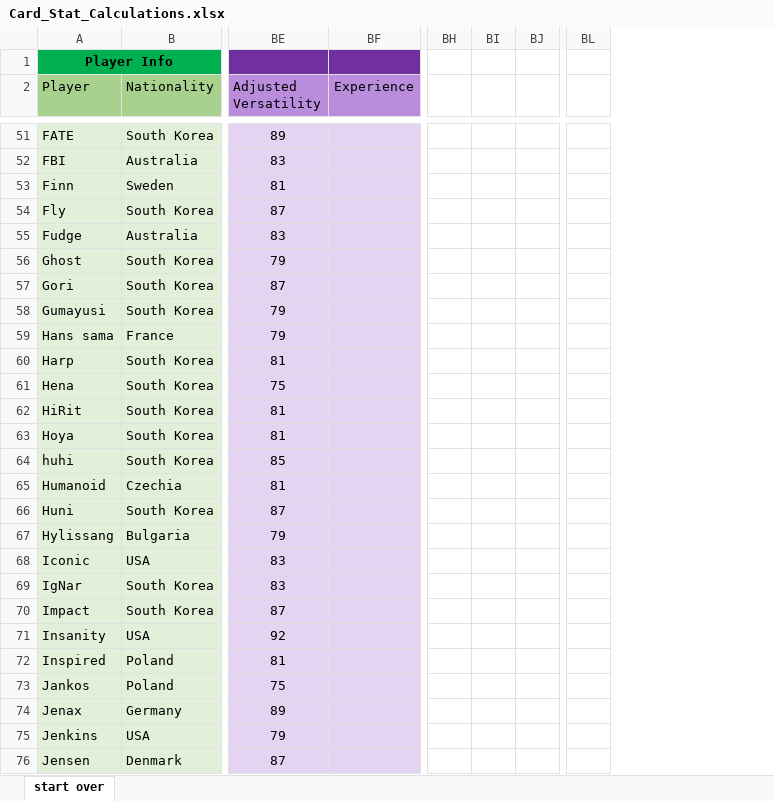
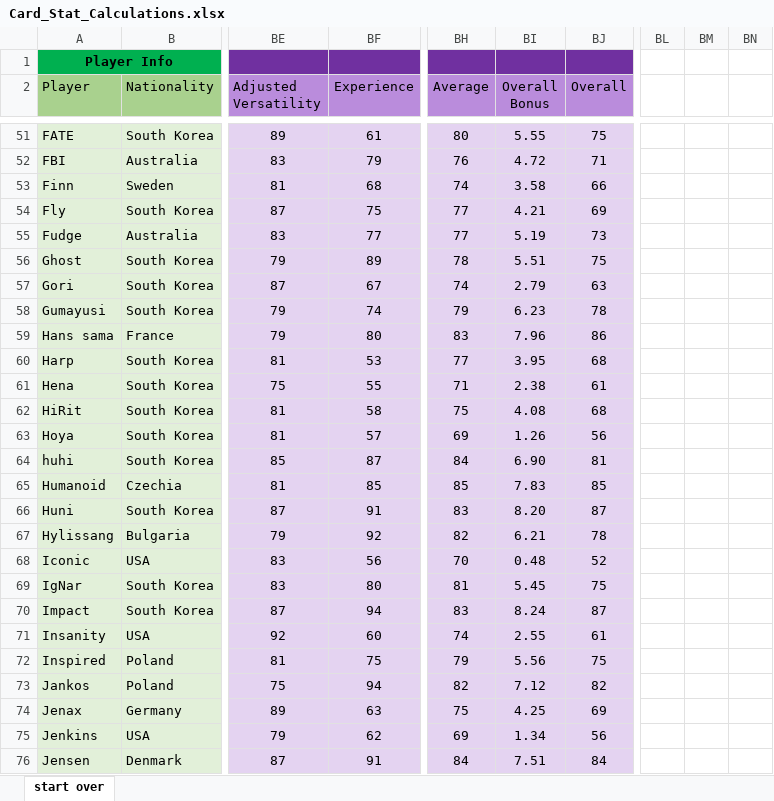
Before and after one commit to Jordan-Stinson/liquid-hacks-2, an Excel workbook: league-ultimate-team/data/Card_Stat_Calculations.xlsx, sheet start over, drawn as a sheet; only a part is shown, gaps mark what is left out; values as stored, in another font and other column widths than the file's, no borders; removed rows and columns are numbered as before the commit, all else as after; the diff covers the shown part only; the diff names each change by its address in the sheet, - before the commit and + after, or states it on an @@ line.

```diff
--- a/league-ultimate-team/data/Card_Stat_Calculations.xlsx (sheet start over)
+++ b/league-ultimate-team/data/Card_Stat_Calculations.xlsx (sheet start over)
-column BH, empty
-column BI, empty
-column BJ, empty
+column BH (Average), rows 51-76: 80 | 76 | 74 | 77 | 77 | 78 | 74 | 79 | 83 | 77 | 71 | 75 | 69 | 84 | 85 | 83 | 82 | 70 | 81 | 83 | 74 | 79 | 82 | 75 | 69 | 84
+column BI (Overall Bonus), rows 51-76: 5.55 | 4.72 | 3.58 | 4.21 | 5.19 | 5.51 | 2.79 | 6.23 | 7.96 | 3.95 | 2.38 | 4.08 | 1.26 | 6.90 | 7.83 | 8.20 | 6.21 | 0.48 | 5.45 | 8.24 | 2.55 | 5.56 | 7.12 | 4.25 | 1.34 | 7.51
+column BJ (Overall), rows 51-76: 75 | 71 | 66 | 69 | 73 | 75 | 63 | 78 | 86 | 68 | 61 | 68 | 56 | 81 | 85 | 87 | 78 | 52 | 75 | 87 | 61 | 75 | 82 | 69 | 56 | 84
-column BL, empty
+column BL, empty
+column BM, empty
+column BN, empty
-BF51 (Experience): (empty)
+BF51 (Experience): 61
-BF52 (Experience): (empty)
+BF52 (Experience): 79
-BF53 (Experience): (empty)
+BF53 (Experience): 68
-BF54 (Experience): (empty)
+BF54 (Experience): 75
-BF55 (Experience): (empty)
+BF55 (Experience): 77
-BF56 (Experience): (empty)
+BF56 (Experience): 89
-BF57 (Experience): (empty)
+BF57 (Experience): 67
-BF58 (Experience): (empty)
+BF58 (Experience): 74
-BF59 (Experience): (empty)
+BF59 (Experience): 80
-BF60 (Experience): (empty)
+BF60 (Experience): 53
-BF61 (Experience): (empty)
+BF61 (Experience): 55
-BF62 (Experience): (empty)
+BF62 (Experience): 58
-BF63 (Experience): (empty)
+BF63 (Experience): 57
-BF64 (Experience): (empty)
+BF64 (Experience): 87
-BF65 (Experience): (empty)
+BF65 (Experience): 85
-BF66 (Experience): (empty)
+BF66 (Experience): 91
-BF67 (Experience): (empty)
+BF67 (Experience): 92
-BF68 (Experience): (empty)
+BF68 (Experience): 56
-BF69 (Experience): (empty)
+BF69 (Experience): 80
-BF70 (Experience): (empty)
+BF70 (Experience): 94
-BF71 (Experience): (empty)
+BF71 (Experience): 60
-BF72 (Experience): (empty)
+BF72 (Experience): 75
-BF73 (Experience): (empty)
+BF73 (Experience): 94
-BF74 (Experience): (empty)
+BF74 (Experience): 63
-BF75 (Experience): (empty)
+BF75 (Experience): 62
-BF76 (Experience): (empty)
+BF76 (Experience): 91
```
Also changed, not shown: 139 edited cells elsewhere in this sheet, formulas that keep their value, 4 other files.
